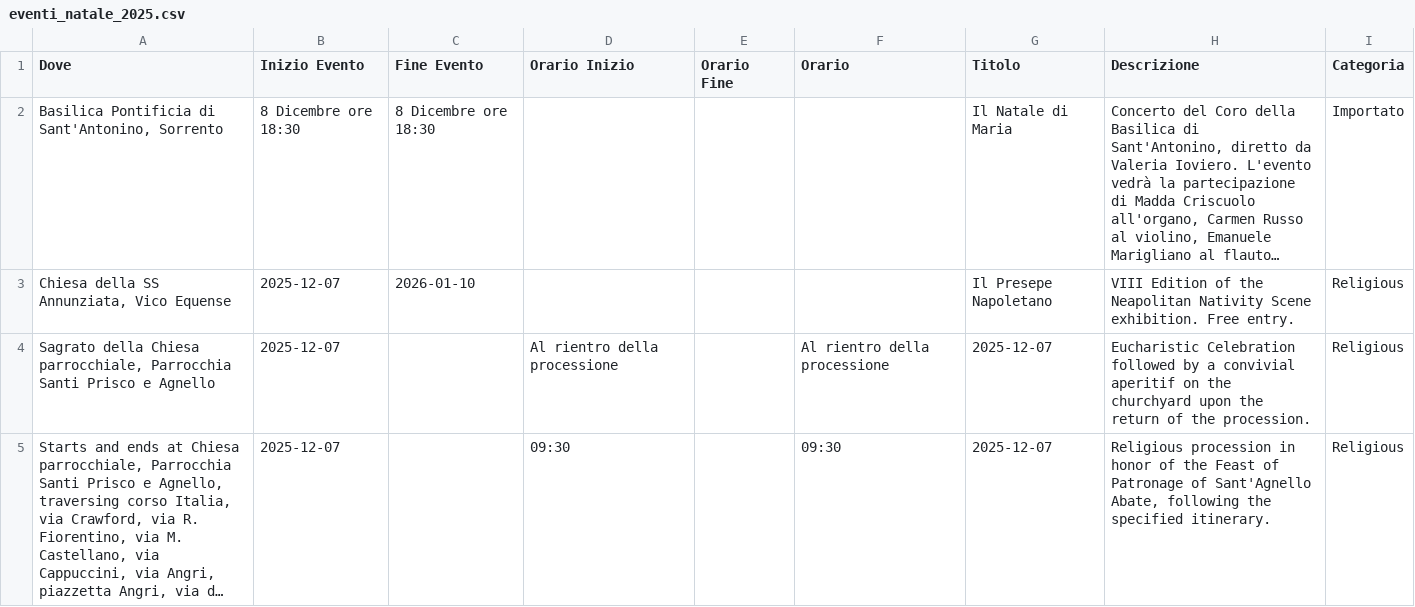
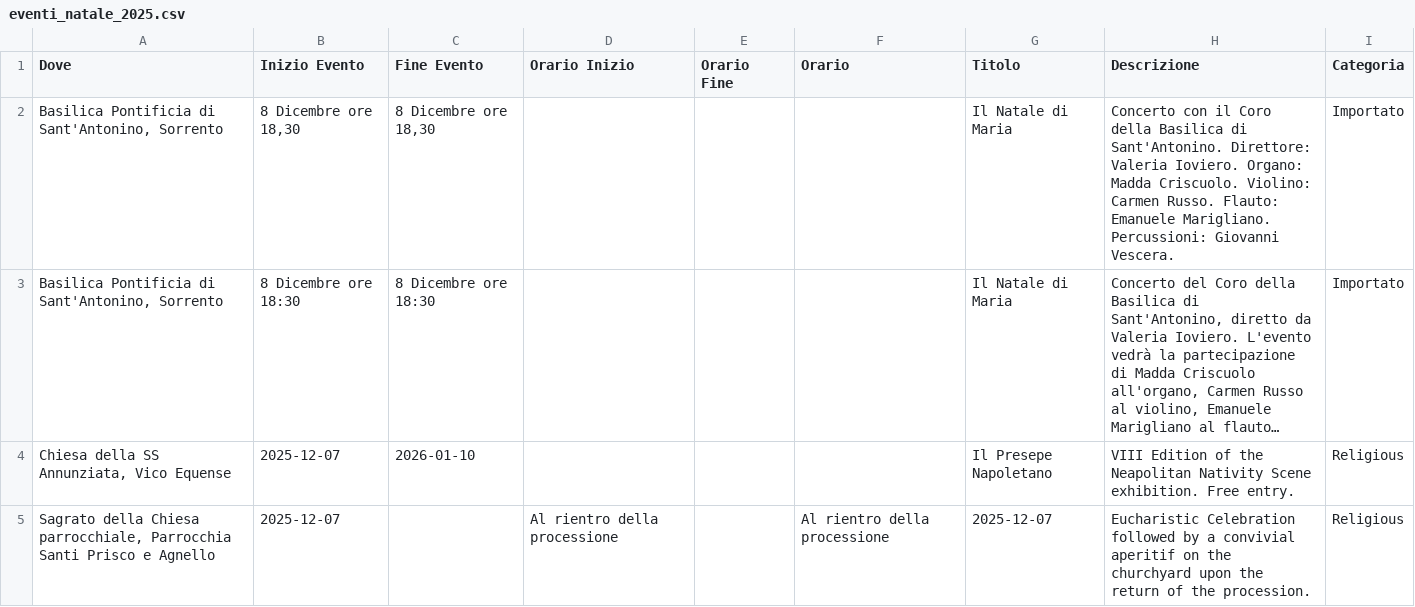
Before and after one commit to mich-de/events2025, a CSV file: eventi_natale_2025.csv, drawn as a sheet; only a part is shown; the shorter side is filled out with more unchanged rows; long unchanged cells end in …; the diff names each change by its address in the sheet, - before the commit and + after, or states it on an @@ line.

Commit message:
feat: Aggiorna eventi dal dashboard [2025-12-08T13:28:28.614Z]

```diff
--- a/eventi_natale_2025.csv
+++ b/eventi_natale_2025.csv
+row 2: Basilica Pontificia di Sant'Antonino, Sorrento | 8 Dicembre ore 18,30 | 8 Dicembre ore 18,30 |  |  |  | Il Natale di Maria | Concerto con il Coro della Basilica di Sant'Antonino. Direttore: Valeria Ioviero. Organo: Madda Criscuolo. Violino: Carmen Russo. Flauto: Emanuele Marigliano. Percussioni: Giovanni Vescera. | Importato
```
